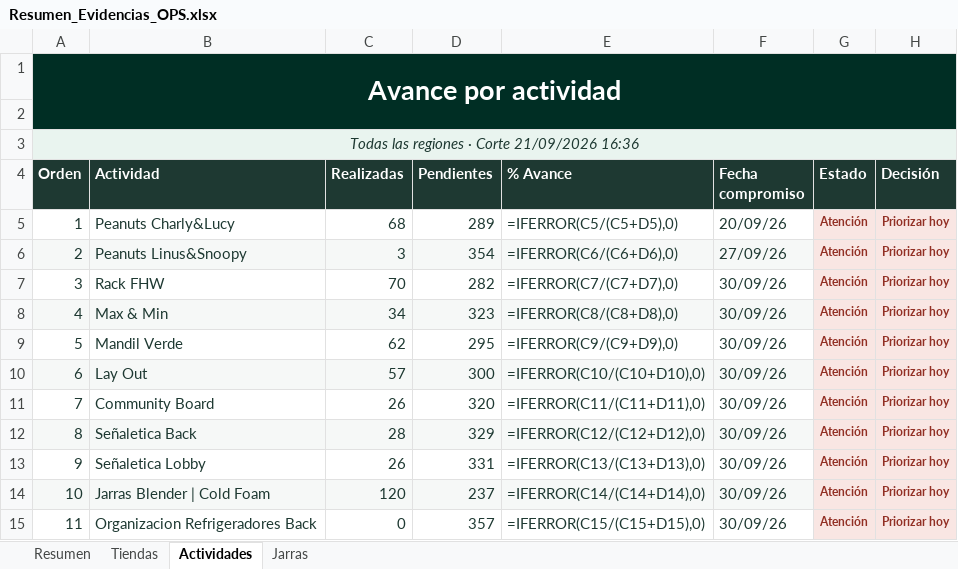
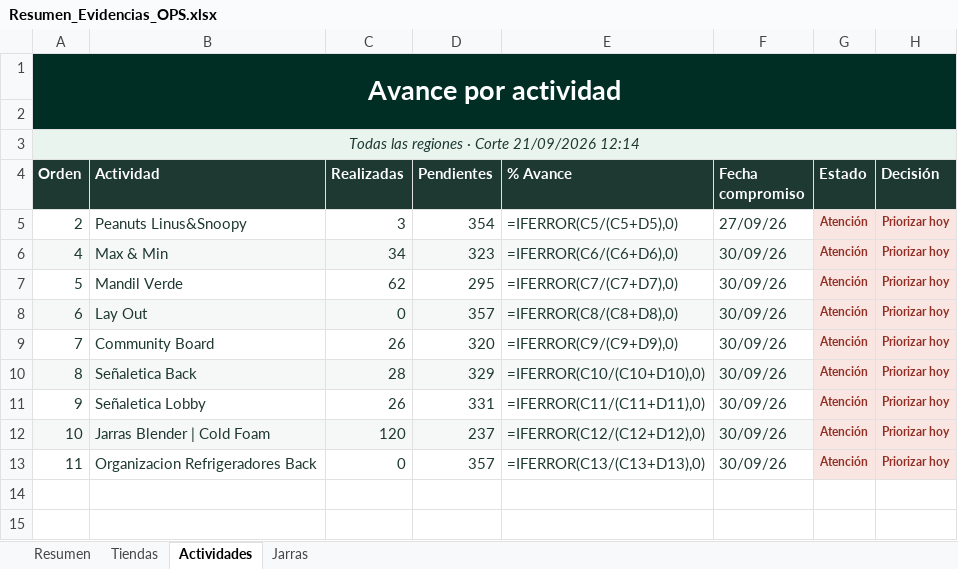
Before and after one commit to sbx-mex/Sistemas_Evidencias_Ops, an Excel workbook: exports/Resumen_Evidencias_OPS.xlsx, sheet Actividades, drawn as a sheet; values as stored, in another font and other column widths than the file's, no borders; formulas without a stored value are shown as written; conditional formats not drawn; removed rows and columns are numbered as before the commit, all else as after; the diff names each change by its address in the sheet, - before the commit and + after, or states it on an @@ line.

```diff
--- a/exports/Resumen_Evidencias_OPS.xlsx (sheet Actividades)
+++ b/exports/Resumen_Evidencias_OPS.xlsx (sheet Actividades)
-A3 (Orden): Todas las regiones · Corte 21/09/2026 16:36
+A3 (Orden): Todas las regiones · Corte 21/09/2026 12:14
-row 5: 1 | Peanuts Charly&Lucy | 68 | 289 | =IFERROR(C5/(C5+D5),0) | 20/09/26 | Atención | Priorizar hoy
-A5:F5 fill: #F6F8F7
+A5:F5 fill: none
-E5 (% Avance): =IFERROR(C6/(C6+D6),0)
+E5 (% Avance): =IFERROR(C5/(C5+D5),0)
-row 7: 3 | Rack FHW | 70 | 282 | =IFERROR(C7/(C7+D7),0) | 30/09/26 | Atención | Priorizar hoy
-E6 (% Avance): =IFERROR(C8/(C8+D8),0)
+E6 (% Avance): =IFERROR(C6/(C6+D6),0)
-E7 (% Avance): =IFERROR(C9/(C9+D9),0)
+E7 (% Avance): =IFERROR(C7/(C7+D7),0)
-C8 (Realizadas): 57
+C8 (Realizadas): 0
-D8 (Pendientes): 300
+D8 (Pendientes): 357
-E8 (% Avance): =IFERROR(C10/(C10+D10),0)
+E8 (% Avance): =IFERROR(C8/(C8+D8),0)
-E9 (% Avance): =IFERROR(C11/(C11+D11),0)
+E9 (% Avance): =IFERROR(C9/(C9+D9),0)
-E10 (% Avance): =IFERROR(C12/(C12+D12),0)
+E10 (% Avance): =IFERROR(C10/(C10+D10),0)
-E11 (% Avance): =IFERROR(C13/(C13+D13),0)
+E11 (% Avance): =IFERROR(C11/(C11+D11),0)
-E12 (% Avance): =IFERROR(C14/(C14+D14),0)
+E12 (% Avance): =IFERROR(C12/(C12+D12),0)
-E13 (% Avance): =IFERROR(C15/(C15+D15),0)
+E13 (% Avance): =IFERROR(C13/(C13+D13),0)
```
Also changed, not shown: sheet Tiendas, sheet Resumen, sheet Jarras, 17 other files.
